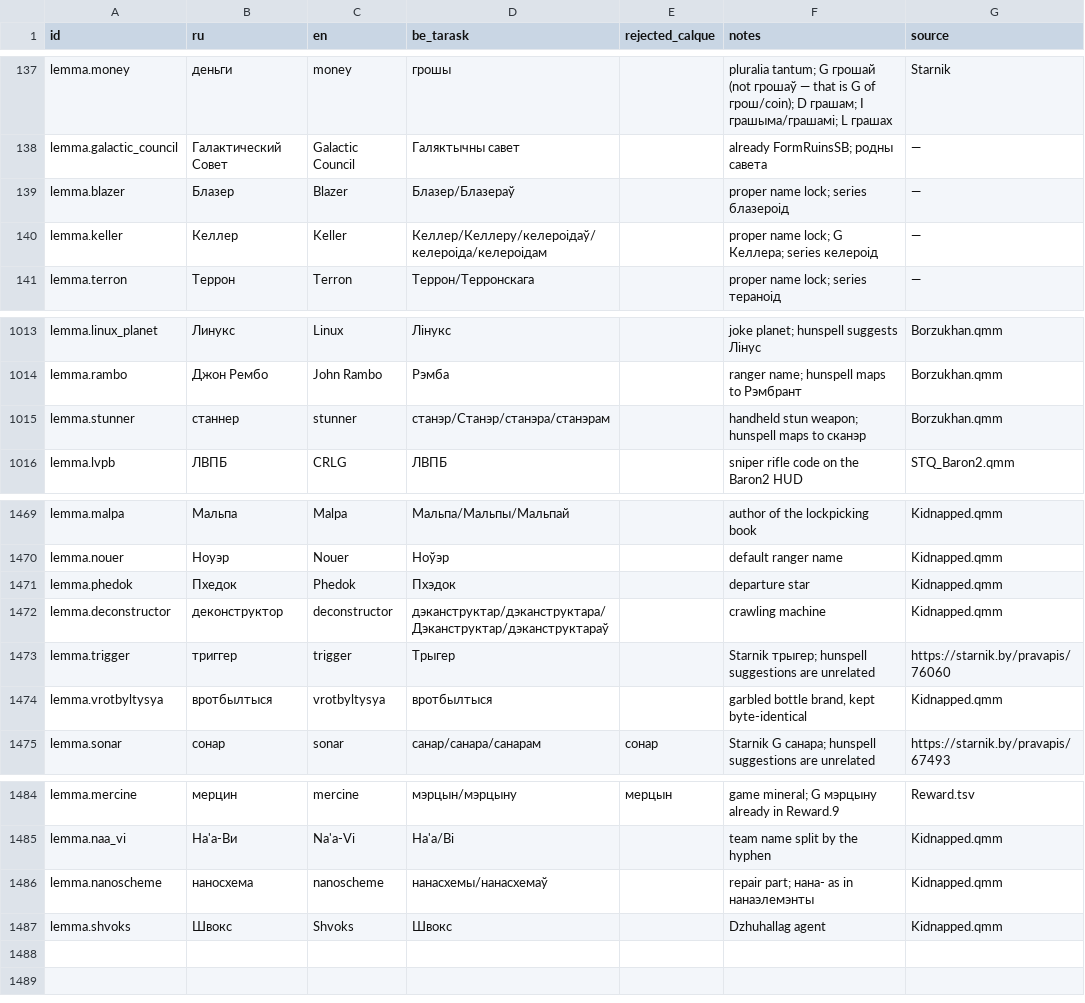
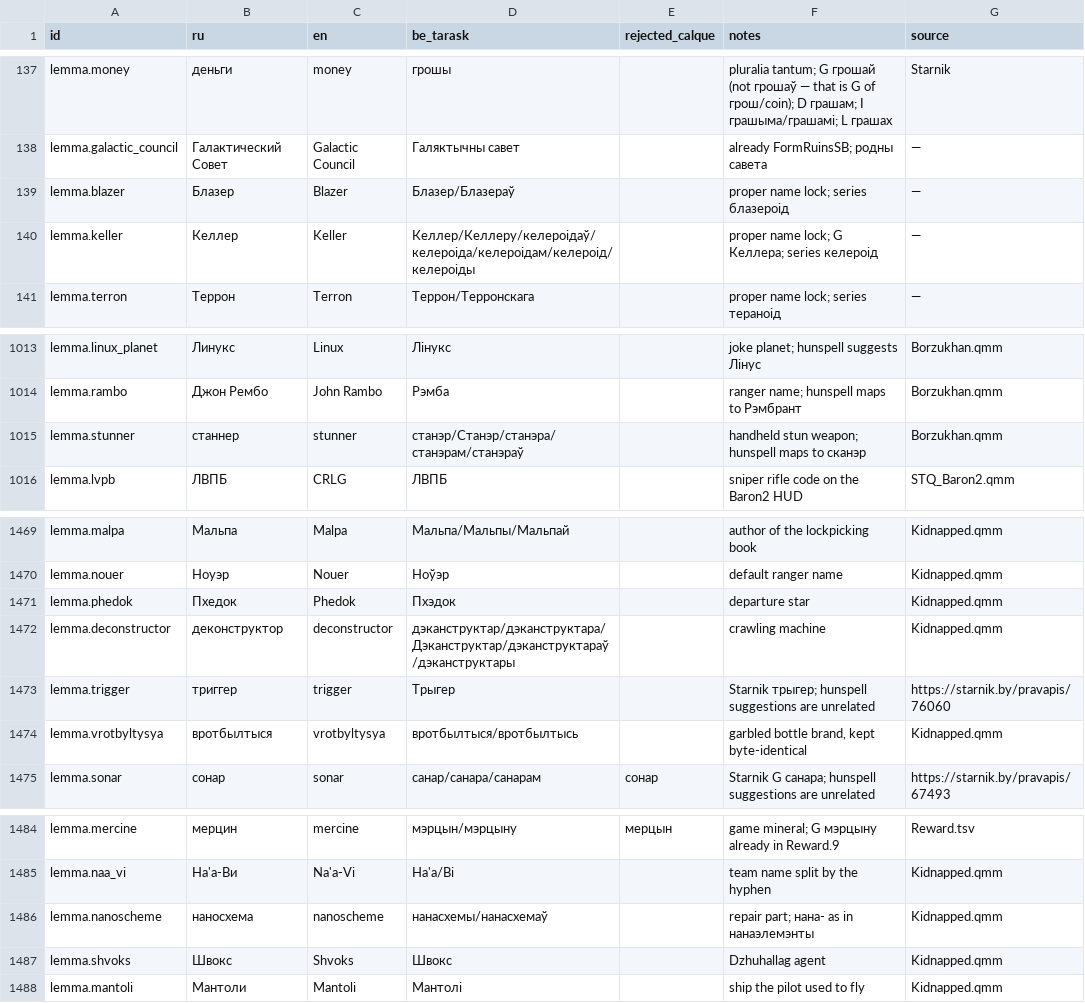
Before and after one commit to siarhei-zavadski/space-rangers-be-translation, a TSV file: TERMBASE.tsv, drawn as a sheet; only a part is shown, gaps mark what is left out.

```diff
--- a/TERMBASE.tsv
+++ b/TERMBASE.tsv
@@ -139,3 +139,3 @@ lemma.galactic_council	Галактический Совет	Galactic Council	Г
 lemma.blazer	Блазер	Blazer	Блазер/Блазераў		proper name lock; series блазероід	—
-lemma.keller	Келлер	Keller	Келлер/Келлеру/келероідаў/келероіда/келероідам		proper name lock; G Келлера; series келероід	—
+lemma.keller	Келлер	Keller	Келлер/Келлеру/келероідаў/келероіда/келероідам/келероід/келероіды		proper name lock; G Келлера; series келероід	—
 lemma.terron	Террон	Terron	Террон/Терронскага		proper name lock; series тераноід	—
@@ -1014,3 +1014,3 @@ lemma.linux_planet	Линукс	Linux	Лінукс		joke planet; hunspell sugges
 lemma.rambo	Джон Рембо	John Rambo	Рэмба		ranger name; hunspell maps to Рэмбрант	Borzukhan.qmm
-lemma.stunner	станнер	stunner	станэр/Станэр/станэра/станэрам		handheld stun weapon; hunspell maps to сканэр	Borzukhan.qmm
+lemma.stunner	станнер	stunner	станэр/Станэр/станэра/станэрам/станэраў		handheld stun weapon; hunspell maps to сканэр	Borzukhan.qmm
 lemma.lvpb	ЛВПБ	CRLG	ЛВПБ		sniper rifle code on the Baron2 HUD	STQ_Baron2.qmm
@@ -1471,5 +1471,5 @@ lemma.nouer	Ноуэр	Nouer	Ноўэр		default ranger name	Kidnapped.qmm
 lemma.phedok	Пхедок	Phedok	Пхэдок		departure star	Kidnapped.qmm
-lemma.deconstructor	деконструктор	deconstructor	дэканструктар/дэканструктара/Дэканструктар/дэканструктараў		crawling machine	Kidnapped.qmm
+lemma.deconstructor	деконструктор	deconstructor	дэканструктар/дэканструктара/Дэканструктар/дэканструктараў/дэканструктары		crawling machine	Kidnapped.qmm
 lemma.trigger	триггер	trigger	Трыгер		Starnik трыгер; hunspell suggestions are unrelated	https://starnik.by/pravapis/76060
-lemma.vrotbyltysya	вротбылтыся	vrotbyltysya	вротбылтыся		garbled bottle brand, kept byte-identical	Kidnapped.qmm
+lemma.vrotbyltysya	вротбылтыся	vrotbyltysya	вротбылтыся/вротбылтысь		garbled bottle brand, kept byte-identical	Kidnapped.qmm
 lemma.sonar	сонар	sonar	санар/санара/санарам	сонар	Starnik G санара; hunspell suggestions are unrelated	https://starnik.by/pravapis/67493
@@ -1487 +1487,2 @@ lemma.nanoscheme	наносхема	nanoscheme	нанасхемы/нанасхе
 lemma.shvoks	Швокс	Shvoks	Швокс		Dzhuhallag agent	Kidnapped.qmm
+lemma.mantoli	Мантоли	Mantoli	Мантолі		ship the pilot used to fly	Kidnapped.qmm
```
Also changed, not shown: 1 other file.
